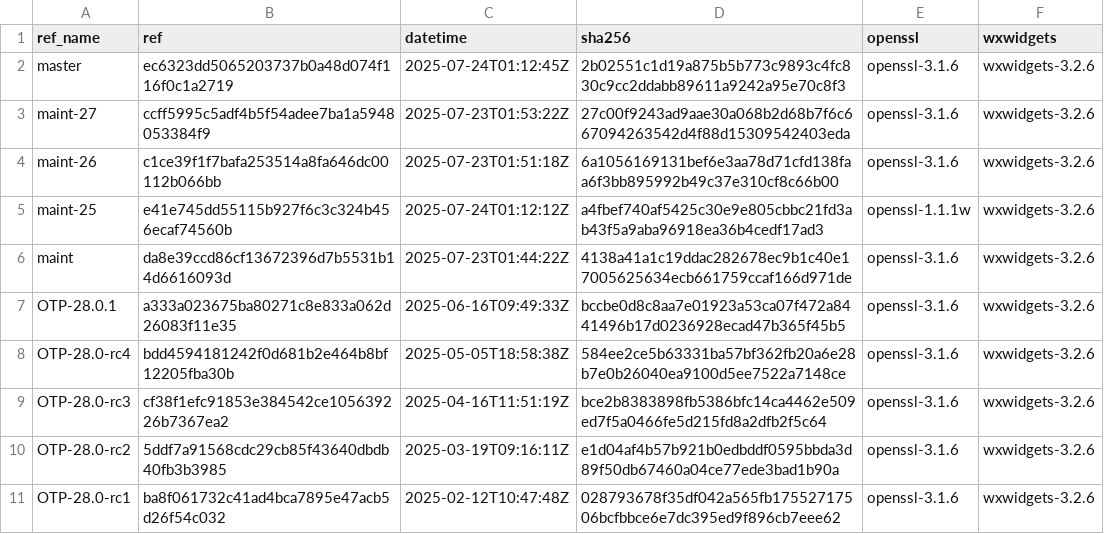
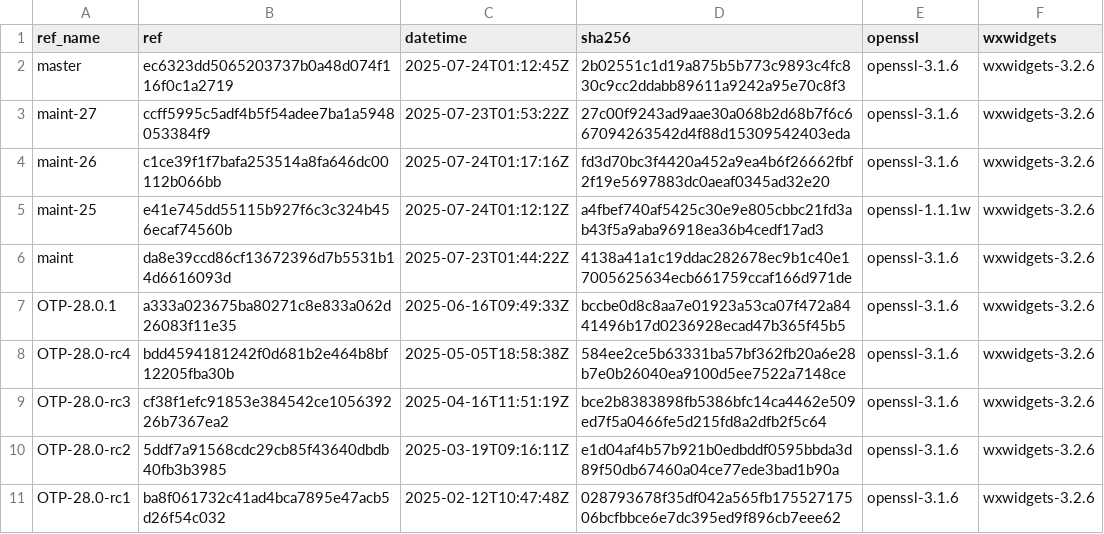
Before and after one commit to paulo-ferraz-oliveira/otp_builds, a CSV file: builds/x86_64-apple-darwin.csv, drawn as a sheet; only a part is shown.

```diff
--- a/builds/x86_64-apple-darwin.csv
+++ b/builds/x86_64-apple-darwin.csv
@@ -3,3 +3,3 @@ master,ec6323dd5065203737b0a48d074f116f0c1a2719,2025-07-24T01:12:45Z,2b02551c1d1
 maint-27,ccff5995c5adf4b5f54adee7ba1a5948053384f9,2025-07-23T01:53:22Z,27c00f9243ad9aae30a068b2d68b7f6c667094263542d4f88d15309542403eda,openssl-3.1.6,wxwidgets-3.2.6
-maint-26,c1ce39f1f7bafa253514a8fa646dc00112b066bb,2025-07-23T01:51:18Z,6a1056169131bef6e3aa78d71cfd138faa6f3bb895992b49c37e310cf8c66b00,openssl-3.1.6,wxwidgets-3.2.6
+maint-26,c1ce39f1f7bafa253514a8fa646dc00112b066bb,2025-07-24T01:17:16Z,fd3d70bc3f4420a452a9ea4b6f26662fbf2f19e5697883dc0aeaf0345ad32e20,openssl-3.1.6,wxwidgets-3.2.6
 maint-25,e41e745dd55115b927f6c3c324b456ecaf74560b,2025-07-24T01:12:12Z,a4fbef740af5425c30e9e805cbbc21fd3ab43f5a9aba96918ea36b4cedf17ad3,openssl-1.1.1w,wxwidgets-3.2.6
```
